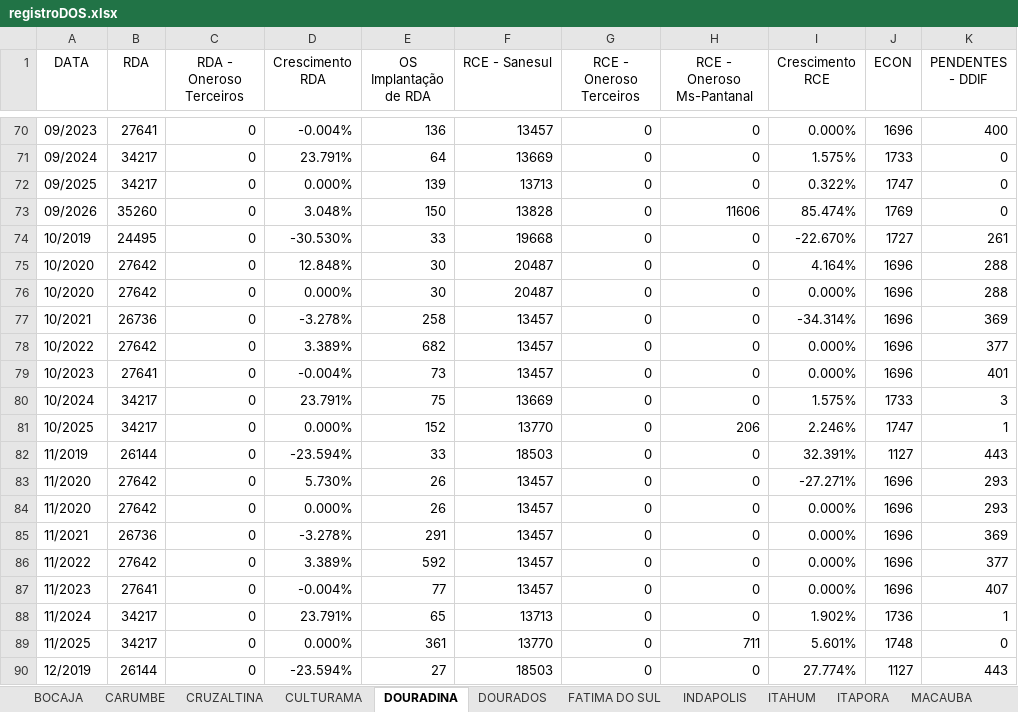
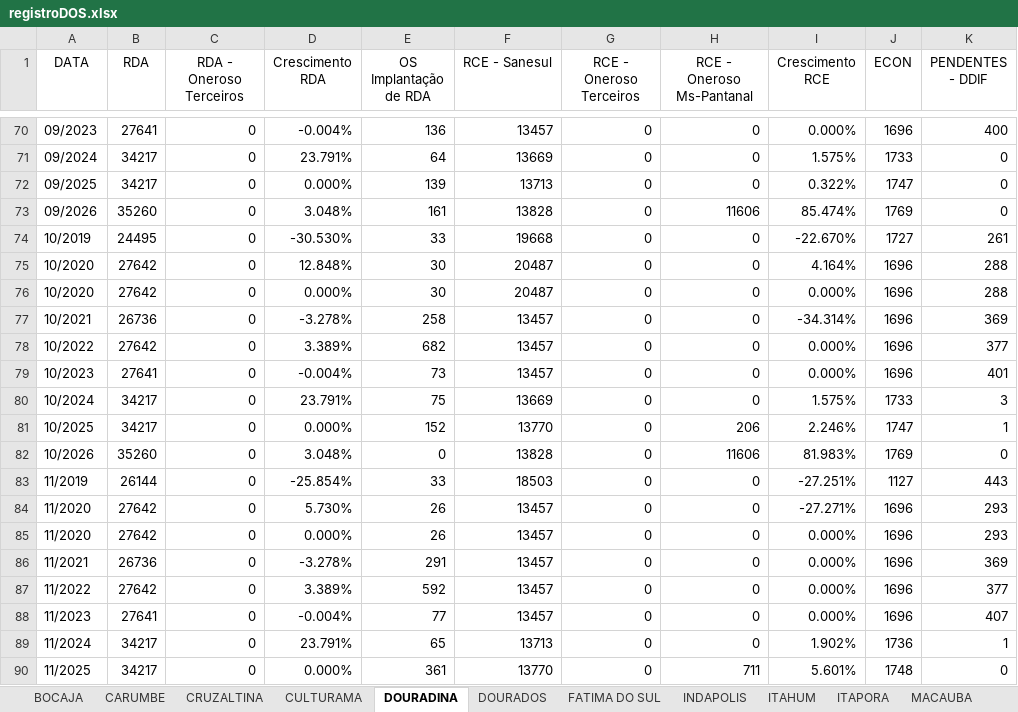
Before and after one commit to OtavioDayrots/Registro_Regional_MS, an Excel workbook: regionais/registroDOS.xlsx, sheet DOURADINA, drawn as a sheet; only a part is shown, gaps mark what is left out; the shorter side is filled out with more unchanged rows; values as stored, in another font and other column widths than the file's, no borders; addresses are those after the commit; the diff names each change by its address in the sheet, - before the commit and + after, or states it on an @@ line.

```diff
--- a/regionais/registroDOS.xlsx (sheet DOURADINA)
+++ b/regionais/registroDOS.xlsx (sheet DOURADINA)
-E73 (OS Implantação de RDA): 150
+E73 (OS Implantação de RDA): 161
+row 82: 10/2026 | 35260 | 0 | 3.048% | 0 | 13828 | 0 | 11606 | 81.983% | 1769 | 0
-D83 (Crescimento RDA): -23.594%
+D83 (Crescimento RDA): -25.854%
-I83 (Crescimento RCE): 32.391%
+I83 (Crescimento RCE): -27.251%
```
Also changed, not shown: sheet VICENTINA, sheet ITAPORA, sheet RIO BRILHANTE, sheet FATIMA DO SUL, sheet MARACAJU, sheet DOURADOS, 22 more sheets, regionais/registroAUA.xlsx, regionais/registroCXM.xlsx, 8 other files.
